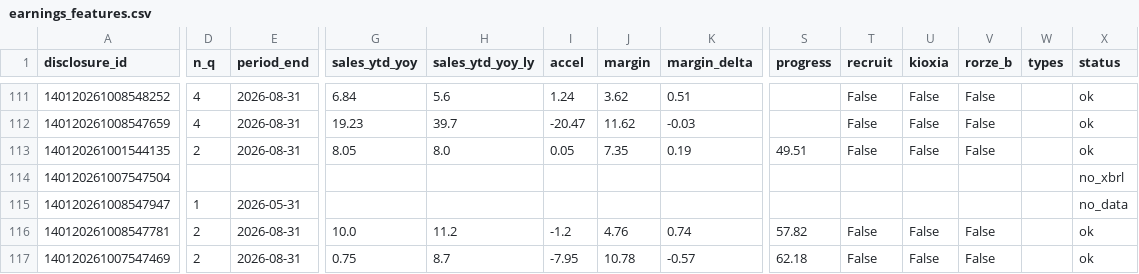
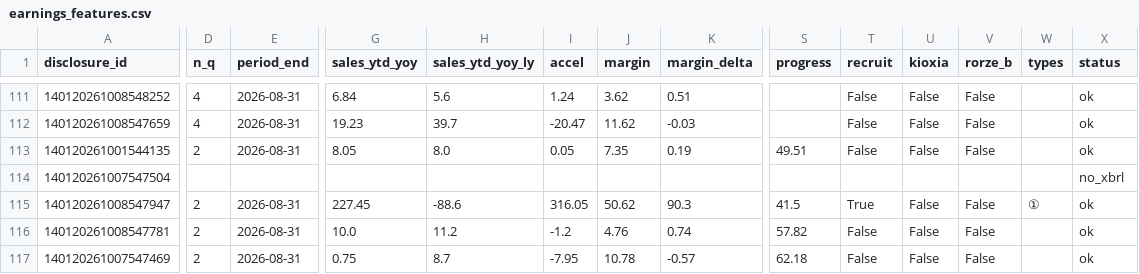
Before and after one commit to vix96343-source/kessan-hantei, a CSV file: data/earnings_features.csv, drawn as a sheet; only a part is shown, gaps mark what is left out; the diff covers the shown part only; the diff names each change by its address in the sheet, - before the commit and + after, or states it on an @@ line.

```diff
--- a/data/earnings_features.csv
+++ b/data/earnings_features.csv
-D115 (n_q): 1
+D115 (n_q): 2
-E115 (period_end): 2026-05-31
+E115 (period_end): 2026-08-31
-G115 (sales_ytd_yoy): (empty)
+G115 (sales_ytd_yoy): 227.45
-H115 (sales_ytd_yoy_ly): (empty)
+H115 (sales_ytd_yoy_ly): -88.6
-I115 (accel): (empty)
+I115 (accel): 316.05
-J115 (margin): (empty)
+J115 (margin): 50.62
-K115 (margin_delta): (empty)
+K115 (margin_delta): 90.3
-S115 (progress): (empty)
+S115 (progress): 41.5
-T115 (recruit): (empty)
+T115 (recruit): True
-U115 (kioxia): (empty)
+U115 (kioxia): False
-V115 (rorze_b): (empty)
+V115 (rorze_b): False
-W115 (types): (empty)
+W115 (types): ①
-X115 (status): no_data
+X115 (status): ok
```
Also changed, not shown: 1 edited cell elsewhere in this file, data/tdnet_earnings.csv, 15 other files.
